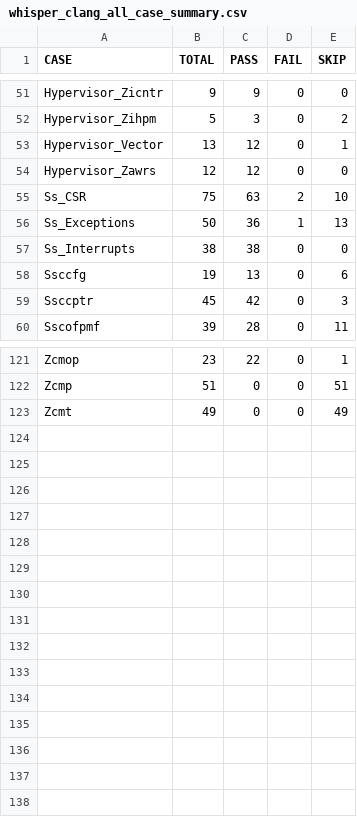
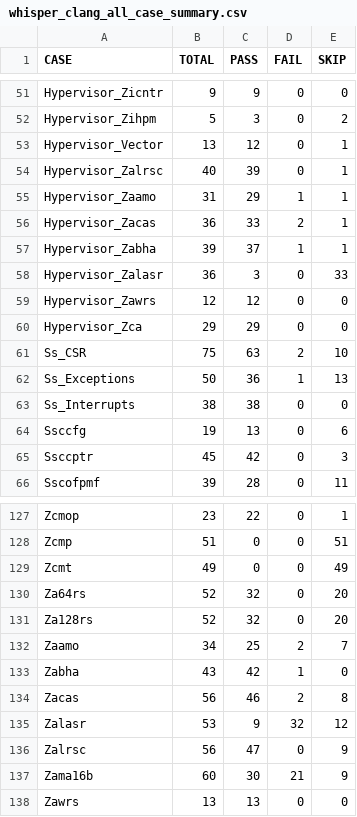
Before and after one commit to jamesbeyond/damo-rv-priv-ats, a CSV file: statistics/whisper_clang_all_case_summary.csv, drawn as a sheet; only a part is shown, gaps mark what is left out.

Commit message:
Update test plan for Hypervisor test suites (#30)
* Update testplan and test results

Signed-off-by: Qinghao.shi <qighao.shi@alibaba-inc.com>

* add Hypervisor Zca tests

Signed-off-by: Qinghao.shi <qighao.shi@alibaba-inc.com>

* update sail results

Signed-off-by: Qinghao.shi <qighao.shi@alibaba-inc.com>

---------

Signed-off-by: Qinghao.shi <qighao.shi@alibaba-inc.com>
Co-authored-by: Qinghao.shi <qighao.shi@alibaba-inc.com>

```diff
--- a/statistics/whisper_clang_all_case_summary.csv
+++ b/statistics/whisper_clang_all_case_summary.csv
@@ -53,3 +53,9 @@ Hypervisor_Zihpm,5,3,0,2
 Hypervisor_Vector,13,12,0,1
+Hypervisor_Zalrsc,40,39,0,1
+Hypervisor_Zaamo,31,29,1,1
+Hypervisor_Zacas,36,33,2,1
+Hypervisor_Zabha,39,37,1,1
+Hypervisor_Zalasr,36,3,0,33
 Hypervisor_Zawrs,12,12,0,0
+Hypervisor_Zca,29,29,0,0
 Ss_CSR,75,63,2,10
@@ -123 +129,10 @@ Zcmp,51,0,0,51
 Zcmt,49,0,0,49
+Za64rs,52,32,0,20
+Za128rs,52,32,0,20
+Zaamo,34,25,2,7
+Zabha,43,42,1,0
+Zacas,56,46,2,8
+Zalasr,53,9,32,12
+Zalrsc,56,47,0,9
+Zama16b,60,30,21,9
+Zawrs,13,13,0,0
```
Also changed, not shown: statistics/qemu_clang_all_case_summary.csv, statistics/qemu_gcc_all_case_summary.csv, 42 other files.
